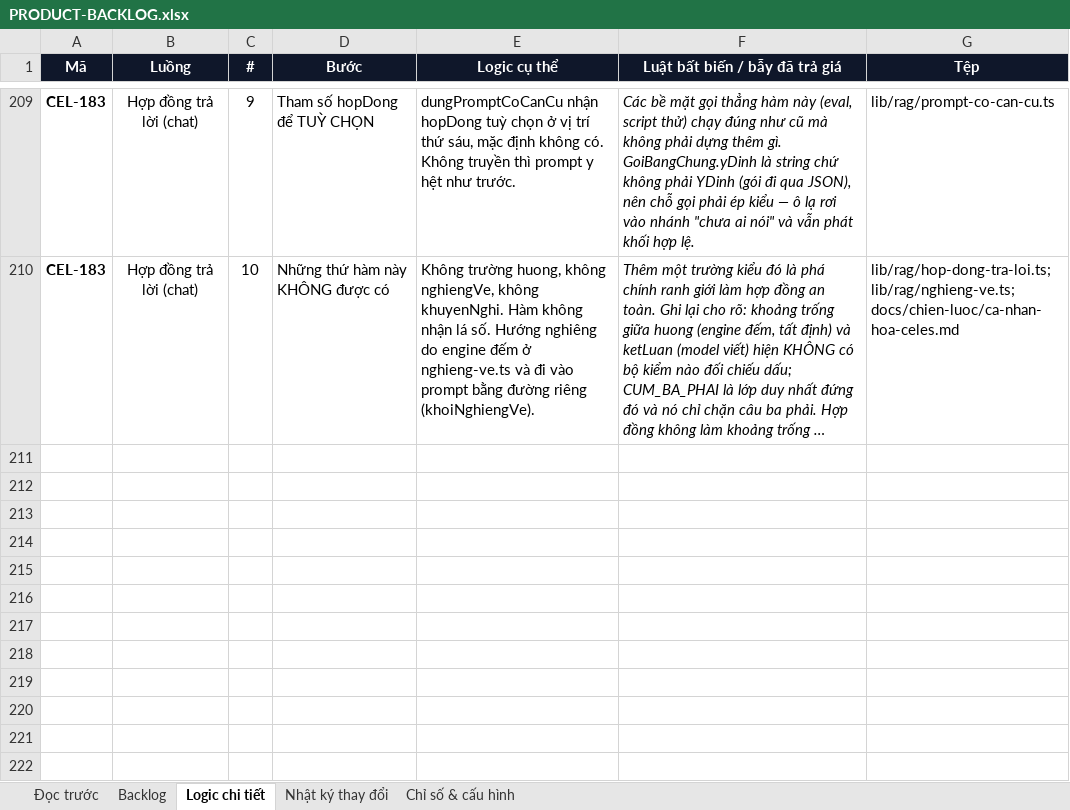
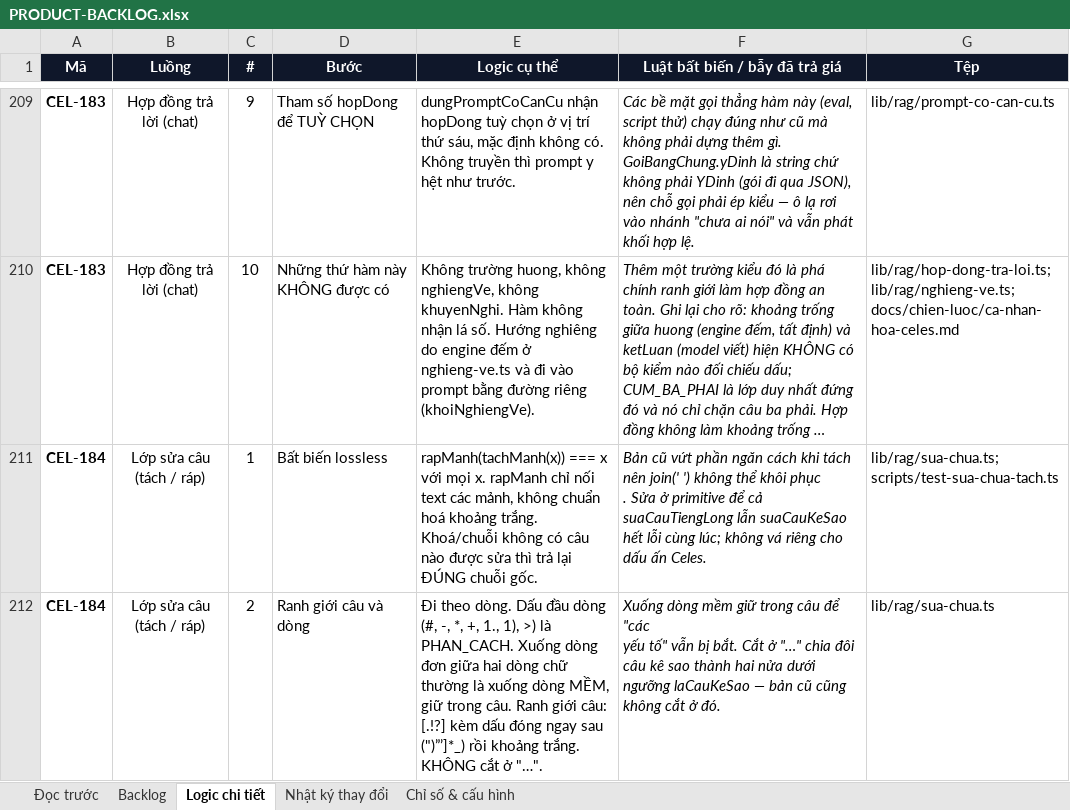
Before and after one commit to Hieuzz05/Celestia-tuvi, an Excel workbook: PRODUCT-BACKLOG.xlsx, sheet Logic chi tiết, drawn as a sheet; only a part is shown, gaps mark what is left out; long unchanged cells end in …; values as stored, in another font and other column widths than the file's, no borders; ↵ is a line break in a cell; the diff covers the shown part only; the diff names each change by its address in the sheet, - before the commit and + after, or states it on an @@ line.

```diff
--- a/PRODUCT-BACKLOG.xlsx (sheet Logic chi tiết)
+++ b/PRODUCT-BACKLOG.xlsx (sheet Logic chi tiết)
+row 211: CEL-184 | Lớp sửa câu (tách / ráp) | 1 | Bất biến lossless | rapManh(tachManh(x)) === x với mọi x. rapManh chỉ nối text các mảnh, không chuẩn hoá khoảng trắng. Khoá/chuỗi không có câu nào được sửa thì trả lại ĐÚNG chuỗi gốc. | Bản cũ vứt phần ngăn cách khi tách nên join(' ') không thể khôi phục ↵ . Sửa ở primitive để cả suaCauTiengLong lẫn suaCauKeSao hết lỗi cùng lúc; không vá riêng cho dấu ấn Celes. | lib/rag/sua-chua.ts; scripts/test-sua-chua-tach.ts
+row 212: CEL-184 | Lớp sửa câu (tách / ráp) | 2 | Ranh giới câu và dòng | Đi theo dòng. Dấu đầu dòng (#, -, *, +, 1., 1), >) là PHAN_CACH. Xuống dòng đơn giữa hai dòng chữ thường là xuống dòng MỀM, giữ trong câu. Ranh giới câu: [.!?] kèm dấu đóng ngay sau (")”’]*_) rồi khoảng trắng. KHÔNG cắt ở "…". | Xuống dòng mềm giữ trong câu để "các ↵ yếu tố" vẫn bị bắt. Cắt ở "…" chia đôi câu kê sao thành hai nửa dưới ngưỡng laCauKeSao — bản cũ cũng không cắt ở đó. | lib/rag/sua-chua.ts
```
Also changed, not shown: 1 added row and 2 edited cells elsewhere in this sheet, sheet Backlog, sheet Nhật ký thay đổi, 4 other files.
